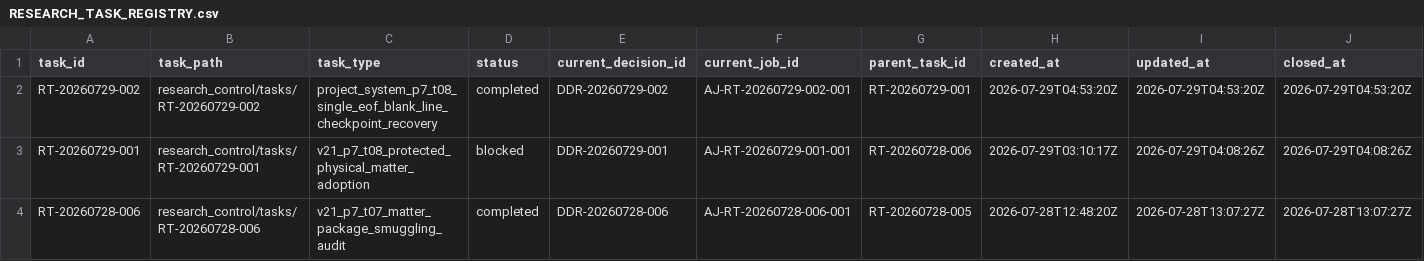
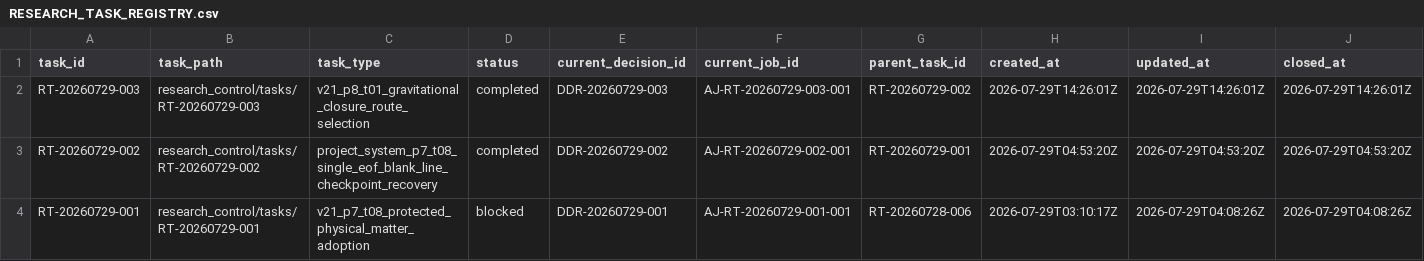
Before and after one commit to AngryOwlAI/The-AEther-Flow, a CSV file: registries/RESEARCH_TASK_REGISTRY.csv, drawn as a sheet; only a part is shown; the shorter side is filled out with more unchanged rows; rows hold the shown columns only; the diff names each change by its address in the sheet, - before the commit and + after, or states it on an @@ line.

```diff
--- a/registries/RESEARCH_TASK_REGISTRY.csv
+++ b/registries/RESEARCH_TASK_REGISTRY.csv
+row 2: RT-20260729-003 | research_control/tasks/RT-20260729-003 | v21_p8_t01_gravitational_closure_route_selection | completed | DDR-20260729-003 | AJ-RT-20260729-003-001 | RT-20260729-002 | 2026-07-29T14:26:01Z | 2026-07-29T14:26:01Z | 2026-07-29T14:26:01Z
```
Also changed, not shown: registries/DIRECTOR_DECISION_REGISTRY.csv, registries/MARKDOWN_SOURCE_REGISTRY.csv, 54 other files.
